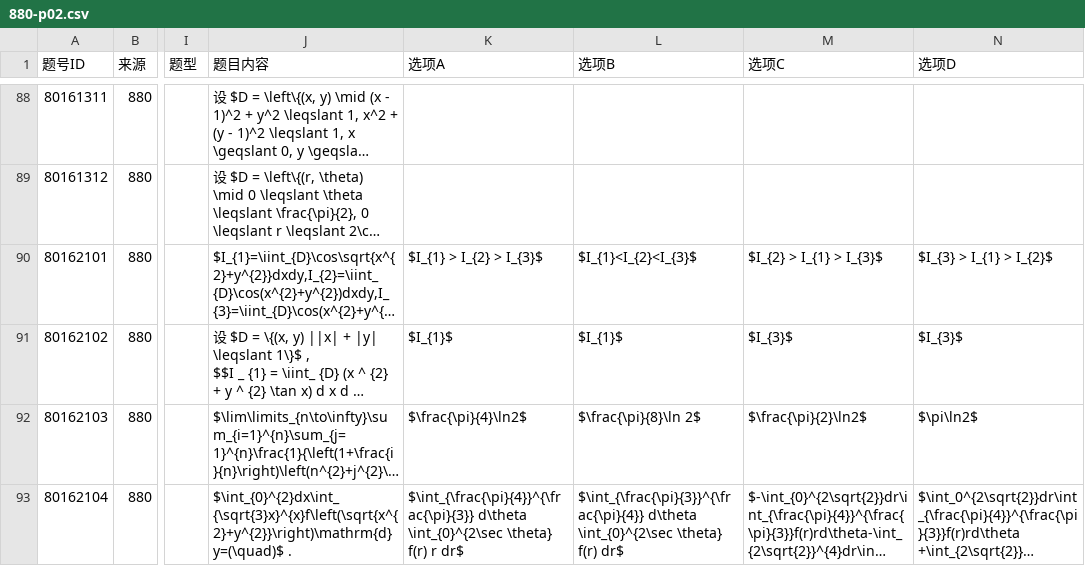
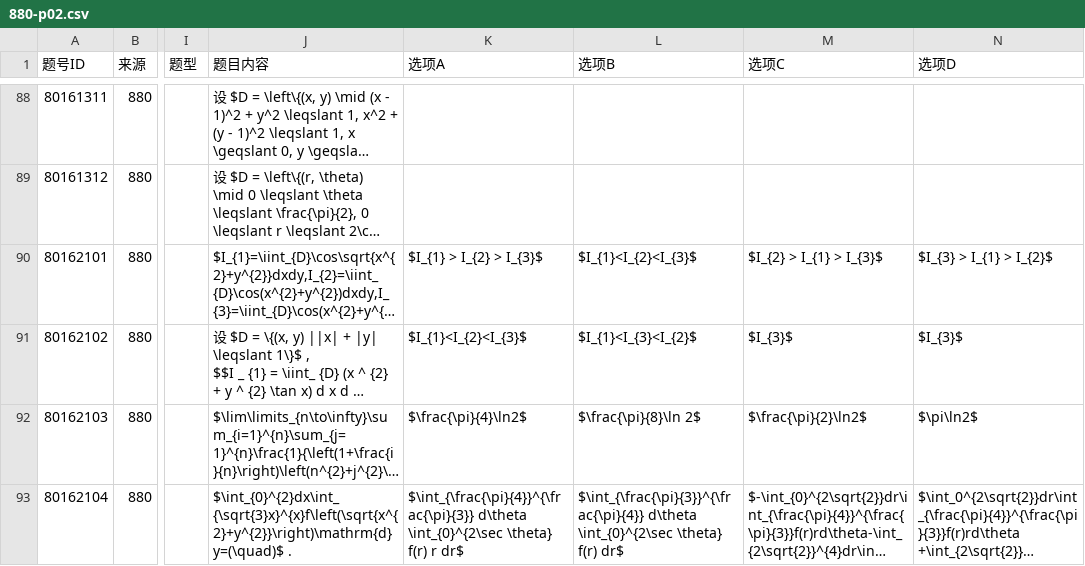
Before and after one commit to gitbuggi/math--, a CSV file: questions/880-p02.csv, drawn as a sheet; only a part is shown, gaps mark what is left out; long unchanged cells end in …; the diff names each change by its address in the sheet, - before the commit and + after, or states it on an @@ line.

Commit message:
Update questions: 880

```diff
--- a/questions/880-p02.csv
+++ b/questions/880-p02.csv
-K91 (选项A): $I_{1}$
+K91 (选项A): $I_{1}<I_{2}<I_{3}$
-L91 (选项B): $I_{1}$
+L91 (选项B): $I_{1}<I_{3}<I_{2}$
```
